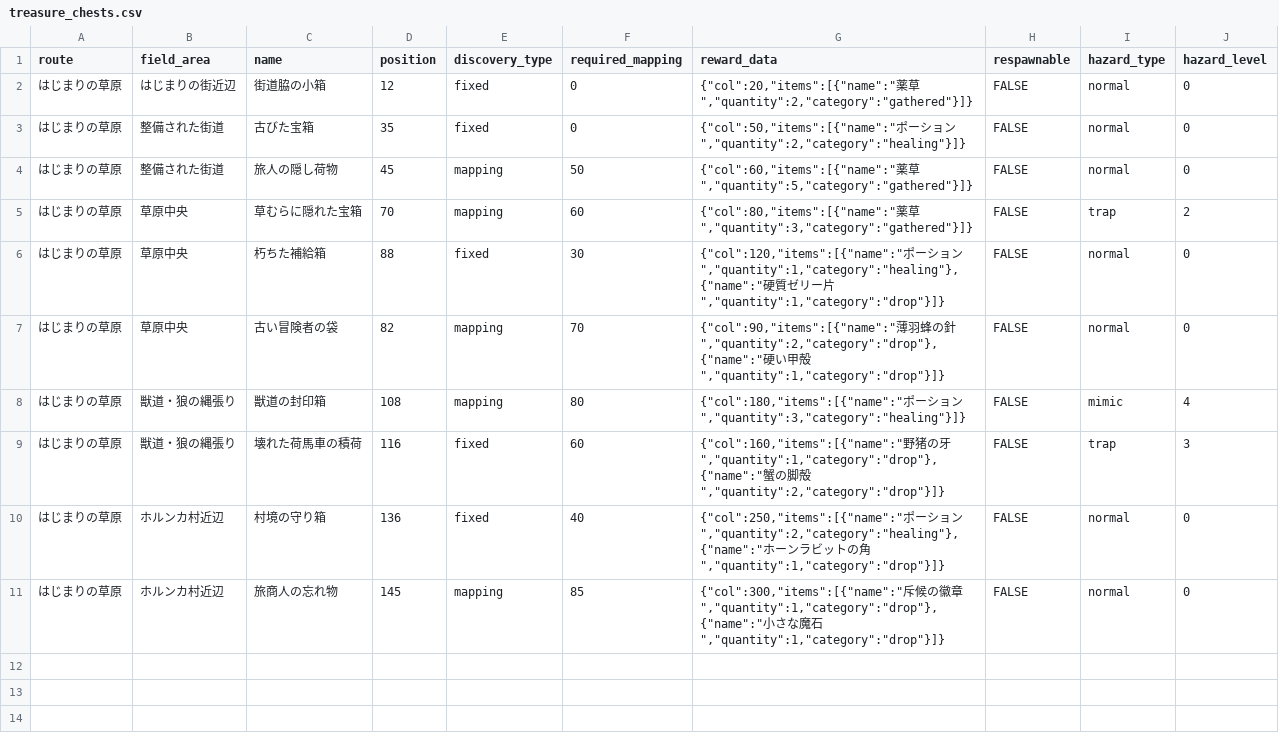
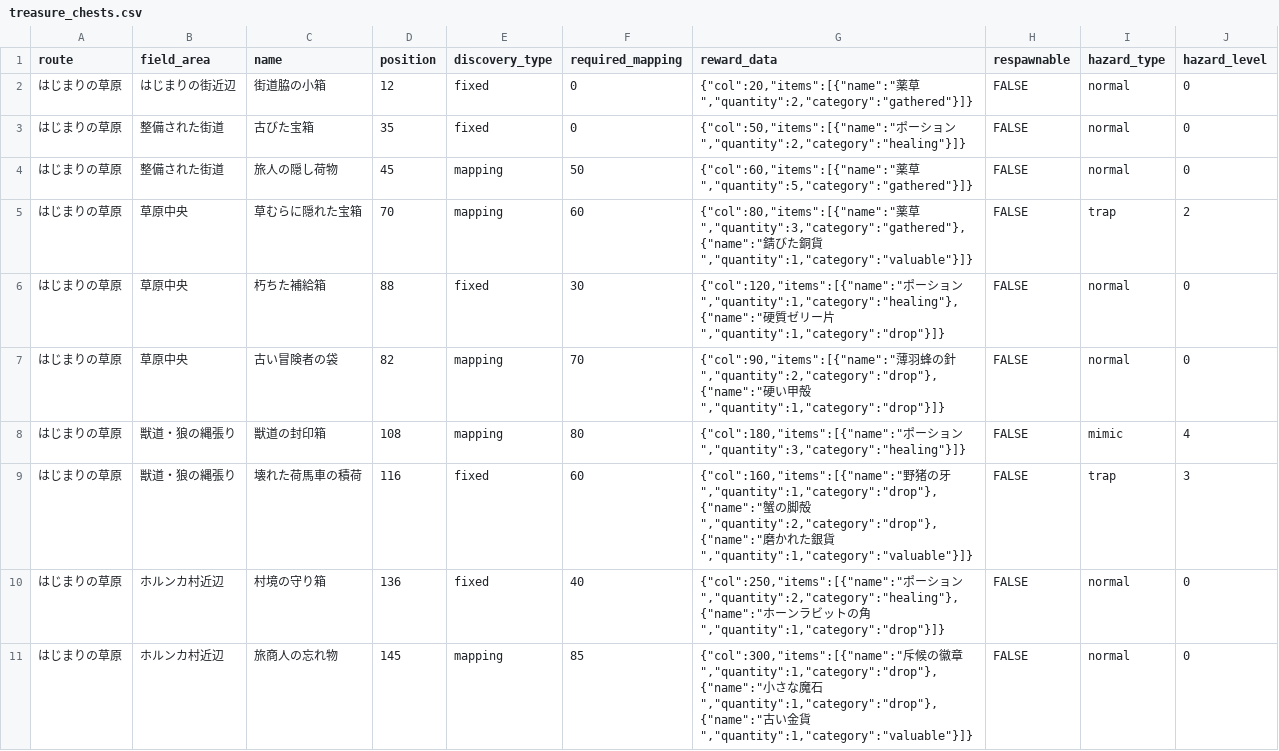
Before and after one commit to gudetama097723/SAW, a CSV file: db/seeds/treasure_chests.csv, drawn as a sheet.

```diff
--- a/db/seeds/treasure_chests.csv
+++ b/db/seeds/treasure_chests.csv
@@ -4,3 +4,3 @@
 はじまりの草原,整備された街道,旅人の隠し荷物,45,mapping,50,"{""col"":60,""items"":[{""name"":""薬草"",""quantity"":5,""category"":""gathered""}]}",FALSE,normal,0
-はじまりの草原,草原中央,草むらに隠れた宝箱,70,mapping,60,"{""col"":80,""items"":[{""name"":""薬草"",""quantity"":3,""category"":""gathered""}]}",FALSE,trap,2
+はじまりの草原,草原中央,草むらに隠れた宝箱,70,mapping,60,"{""col"":80,""items"":[{""name"":""薬草"",""quantity"":3,""category"":""gathered""},{""name"":""錆びた銅貨"",""quantity"":1,""category"":""valuable""}]}",FALSE,trap,2
 はじまりの草原,草原中央,朽ちた補給箱,88,fixed,30,"{""col"":120,""items"":[{""name"":""ポーション"",""quantity"":1,""category"":""healing""},{""name"":""硬質ゼリー片"",""quantity"":1,""category"":""drop""}]}",FALSE,normal,0
@@ -8,4 +8,4 @@
 はじまりの草原,獣道・狼の縄張り,獣道の封印箱,108,mapping,80,"{""col"":180,""items"":[{""name"":""ポーション"",""quantity"":3,""category"":""healing""}]}",FALSE,mimic,4
-はじまりの草原,獣道・狼の縄張り,壊れた荷馬車の積荷,116,fixed,60,"{""col"":160,""items"":[{""name"":""野猪の牙"",""quantity"":1,""category"":""drop""},{""name"":""蟹の脚殻"",""quantity"":2,""category"":""drop""}]}",FALSE,trap,3
+はじまりの草原,獣道・狼の縄張り,壊れた荷馬車の積荷,116,fixed,60,"{""col"":160,""items"":[{""name"":""野猪の牙"",""quantity"":1,""category"":""drop""},{""name"":""蟹の脚殻"",""quantity"":2,""category"":""drop""},{""name"":""磨かれた銀貨"",""quantity"":1,""category"":""valuable""}]}",FALSE,trap,3
 はじまりの草原,ホルンカ村近辺,村境の守り箱,136,fixed,40,"{""col"":250,""items"":[{""name"":""ポーション"",""quantity"":2,""category"":""healing""},{""name"":""ホーンラビットの角"",""quantity"":1,""category"":""drop""}]}",FALSE,normal,0
-はじまりの草原,ホルンカ村近辺,旅商人の忘れ物,145,mapping,85,"{""col"":300,""items"":[{""name"":""斥候の徽章"",""quantity"":1,""category"":""drop""},{""name"":""小さな魔石"",""quantity"":1,""category"":""drop""}]}",FALSE,normal,0
+はじまりの草原,ホルンカ村近辺,旅商人の忘れ物,145,mapping,85,"{""col"":300,""items"":[{""name"":""斥候の徽章"",""quantity"":1,""category"":""drop""},{""name"":""小さな魔石"",""quantity"":1,""category"":""drop""},{""name"":""古い金貨"",""quantity"":1,""category"":""valuable""}]}",FALSE,normal,0
```
Also changed, not shown: db/seeds/blacksmith_weapons.csv, db/seeds/boss_mobs.csv, 48 other files.
